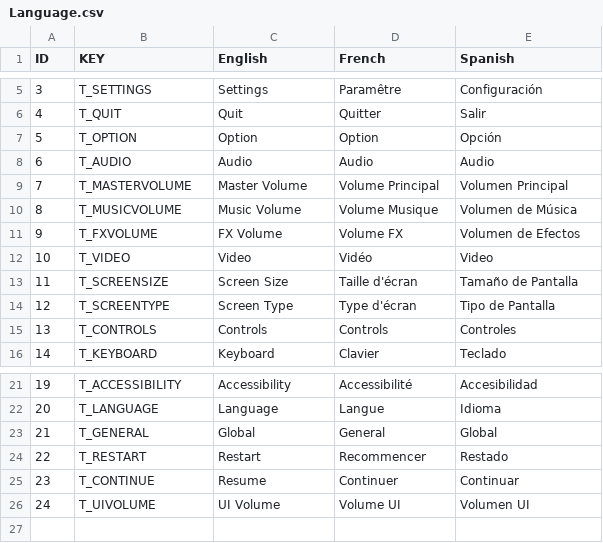
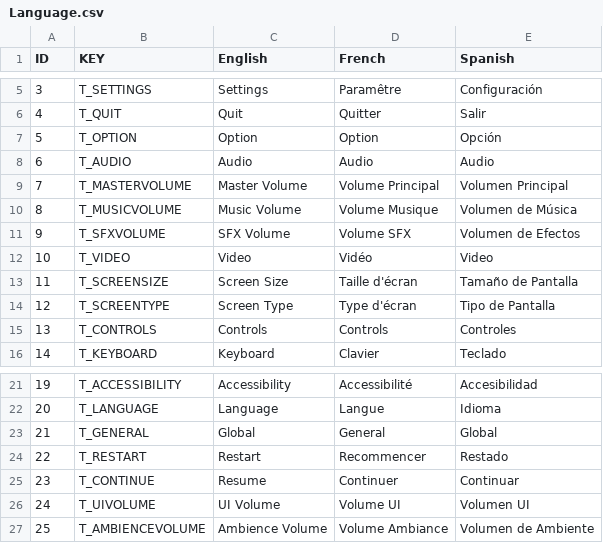
Before and after one commit to PFE-Team1/PFETeam1, a CSV file: Assets/Scripts/Localisation/Language.csv, drawn as a sheet; only a part is shown, gaps mark what is left out.

```diff
--- a/Assets/Scripts/Localisation/Language.csv
+++ b/Assets/Scripts/Localisation/Language.csv
@@ -10,3 +10,3 @@ ID,KEY,English,French,Spanish,
 8,T_MUSICVOLUME,Music Volume,Volume Musique,Volumen de Música,
-9,T_FXVOLUME,FX Volume,Volume FX,Volumen de Efectos,
+9,T_SFXVOLUME,SFX Volume,Volume SFX,Volumen de Efectos,
 10,T_VIDEO,Video,Vidéo,Video,
@@ -26 +26,2 @@ ID,KEY,English,French,Spanish,
 24,T_UIVOLUME,UI Volume,Volume UI,Volumen UI,
+25,T_AMBIENCEVOLUME,Ambience Volume,Volume Ambiance,Volumen de Ambiente,
```
Also changed, not shown: 2 other files.
